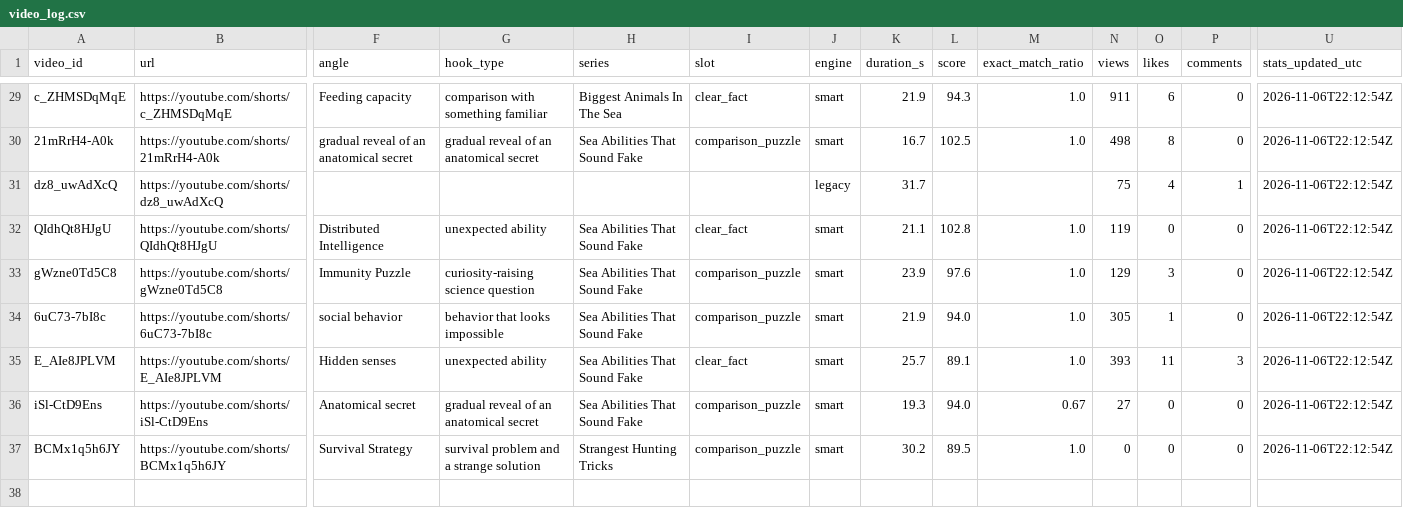
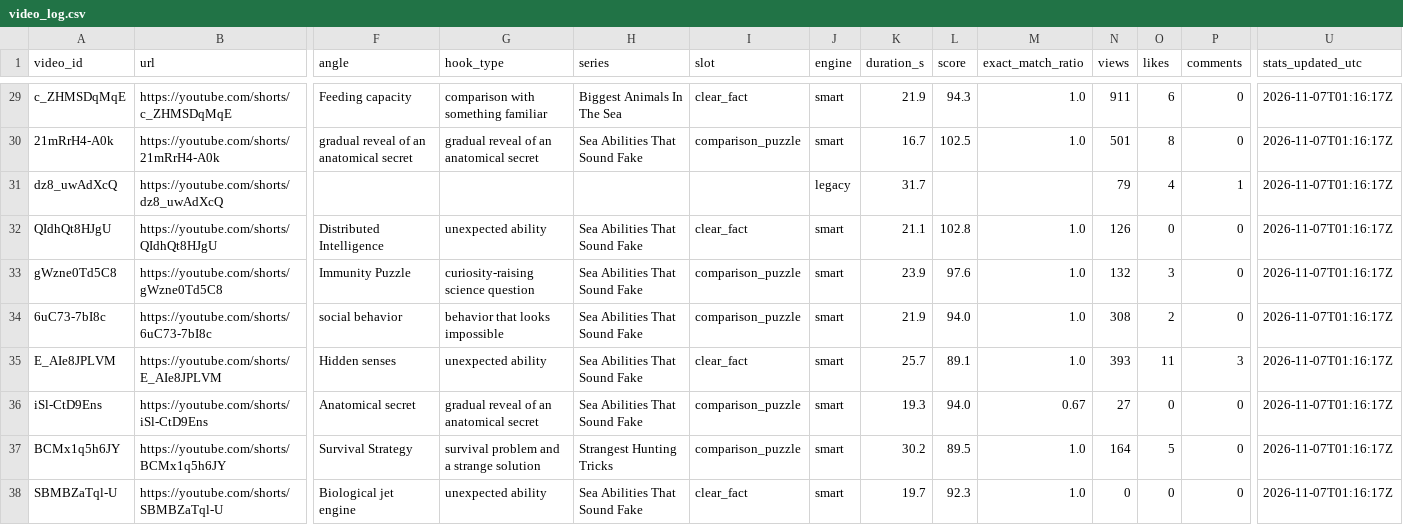
Before and after one commit to Mezfer/tom-shorts, a CSV file: video_log.csv, drawn as a sheet; only a part is shown, gaps mark what is left out; rows hold the shown columns only; the diff covers the shown part only; the diff names each change by its address in the sheet, - before the commit and + after, or states it on an @@ line.

```diff
--- a/video_log.csv
+++ b/video_log.csv
-U29:U37 (stats_updated_utc): 2026-11-06T22:12:54Z
+U29:U37 (stats_updated_utc): 2026-11-07T01:16:17Z
-N30 (views): 498
+N30 (views): 501
-N31 (views): 75
+N31 (views): 79
-N32 (views): 119
+N32 (views): 126
-N33 (views): 129
+N33 (views): 132
-N34 (views): 305
+N34 (views): 308
-O34 (likes): 1
+O34 (likes): 2
-N37 (views): 0
+N37 (views): 164
-O37 (likes): 0
+O37 (likes): 5
+row 38: SBMBZaTql-U | https://youtube.com/shorts/SBMBZaTql-U | Biological jet engine | unexpected ability | Sea Abilities That Sound Fake | clear_fact | smart | 19.7 | 92.3 | 1.0 | 0 | 0 | 0 | 2026-11-07T01:16:17Z
```
Also changed, not shown: 41 edited cells elsewhere in this file, 5 other files.
